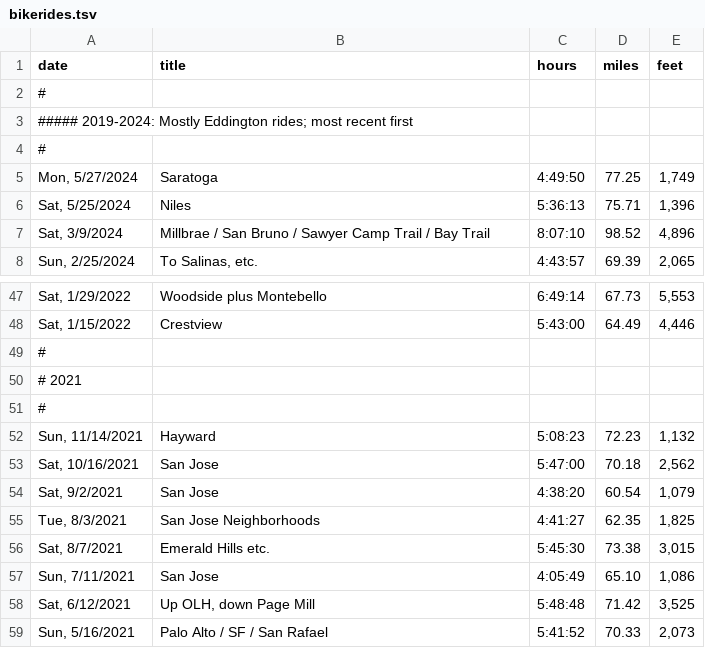
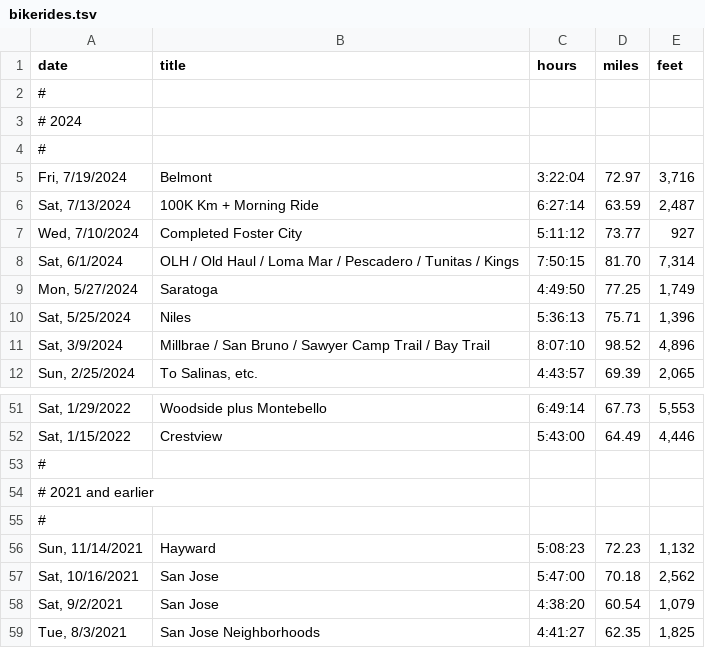
Before and after one commit to norvig/pytudes, a TSV file: ipynb/bikerides.tsv, drawn as a sheet; only a part is shown, gaps mark what is left out; the shorter side is filled out with more unchanged rows.

```diff
--- a/ipynb/bikerides.tsv
+++ b/ipynb/bikerides.tsv
@@ -2,4 +2,8 @@ date	title	hours	miles	feet
 #
-##### 2019-2024: Mostly Eddington rides; most recent first
+# 2024
 #
+Fri, 7/19/2024	Belmont	3:22:04	72.97	3,716
+Sat, 7/13/2024	100K Km + Morning Ride	6:27:14	63.59	2,487
+Wed, 7/10/2024	Completed Foster City	5:11:12	73.77	927
+Sat, 6/1/2024	OLH / Old Haul / Loma Mar / Pescadero / Tunitas / Kings	7:50:15	81.70	7,314
 Mon, 5/27/2024	Saratoga	4:49:50	77.25	1,749
@@ -49,3 +53,3 @@ Sat, 1/15/2022	Crestview	5:43:00	64.49	4,446
 #
-# 2021
+# 2021 and earlier
 #
```
Also changed, not shown: ipynb/bikeplaceshort.csv, 2 other files.
